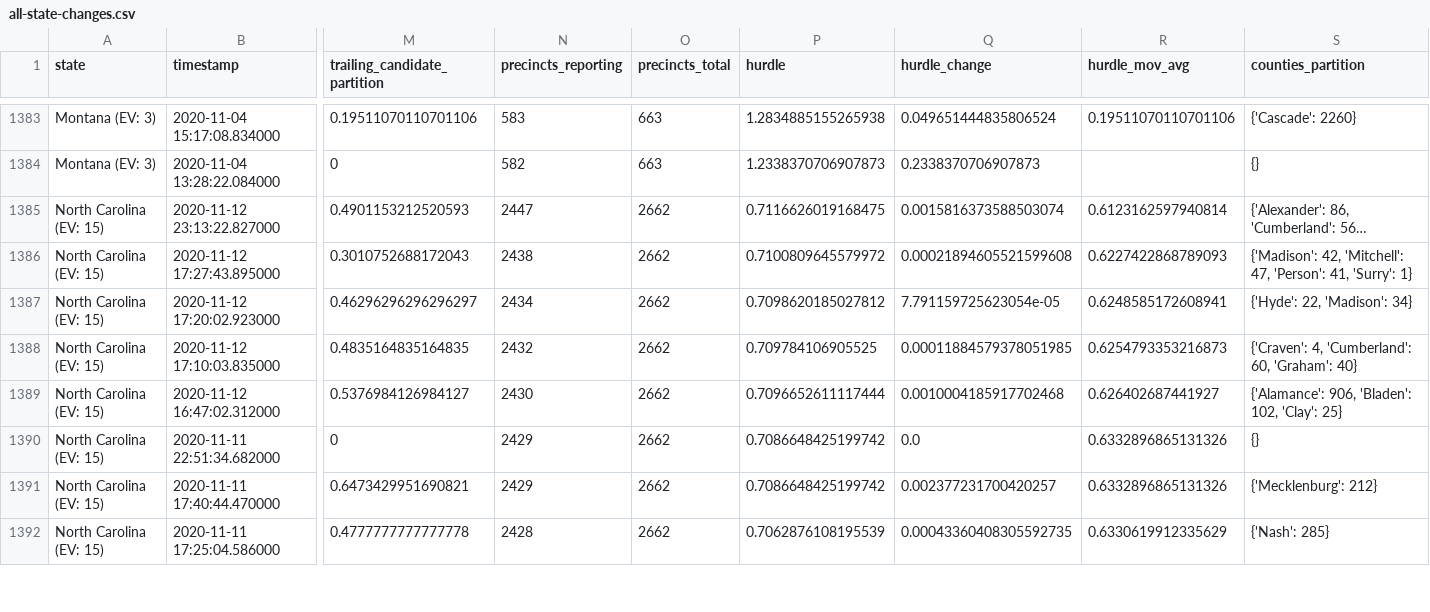
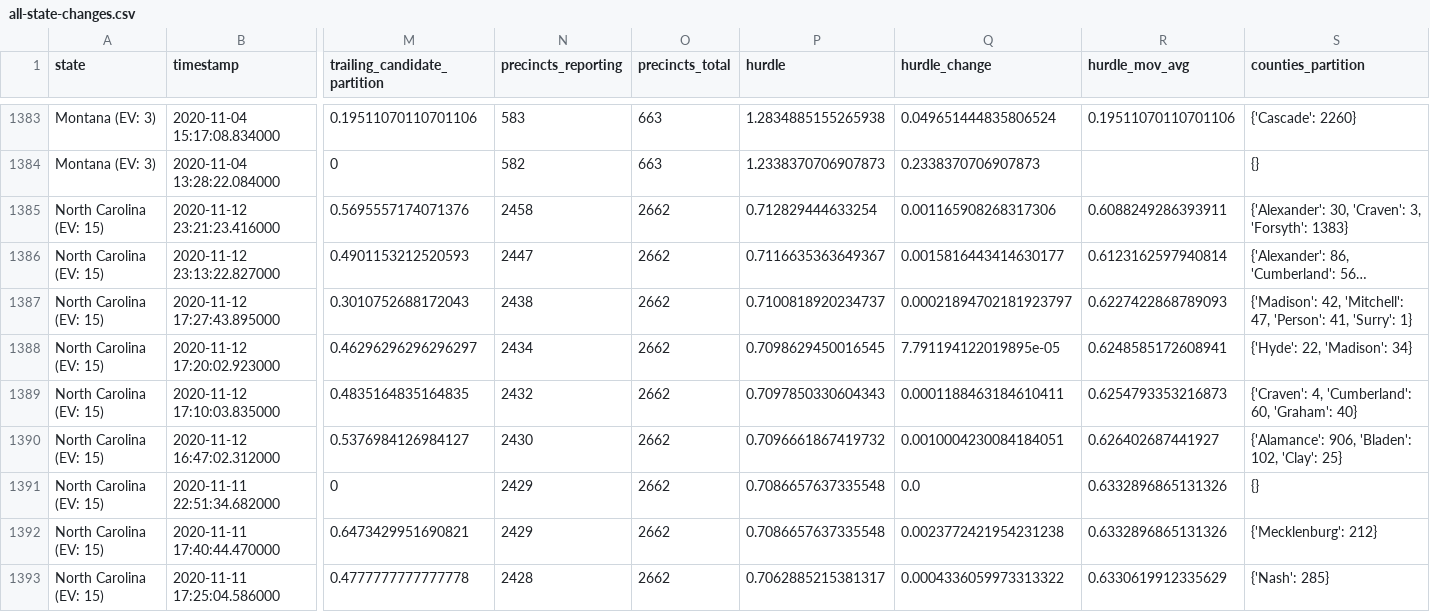
Before and after one commit to Ne02012/NYT-2020-Vote-Count_Tracker, a CSV file: all-state-changes.csv, drawn as a sheet; only a part is shown, gaps mark what is left out; long unchanged cells end in …; addresses are those after the commit; rows hold the shown columns only; the diff covers the shown part only; the diff names each change by its address in the sheet, - before the commit and + after, or states it on an @@ line.

```diff
--- a/all-state-changes.csv
+++ b/all-state-changes.csv
+row 1385: North Carolina (EV: 15) | 2020-11-12 23:21:23.416000 | 0.5695557174071376 | 2458 | 2662 | 0.712829444633254 | 0.001165908268317306 | 0.6088249286393911 | {'Alexander': 30, 'Craven': 3, 'Forsyth': 1383}
-P1386 (hurdle): 0.7116626019168475
+P1386 (hurdle): 0.7116635363649367
-Q1386 (hurdle_change): 0.0015816373588503074
+Q1386 (hurdle_change): 0.0015816443414630177
-P1387 (hurdle): 0.7100809645579972
+P1387 (hurdle): 0.7100818920234737
-Q1387 (hurdle_change): 0.00021894605521599608
+Q1387 (hurdle_change): 0.00021894702181923797
-P1388 (hurdle): 0.7098620185027812
+P1388 (hurdle): 0.7098629450016545
-Q1388 (hurdle_change): 7.791159725623054e-05
+Q1388 (hurdle_change): 7.791194122019895e-05
-P1389 (hurdle): 0.709784106905525
+P1389 (hurdle): 0.7097850330604343
-Q1389 (hurdle_change): 0.00011884579378051985
+Q1389 (hurdle_change): 0.0001188463184610411
-P1390 (hurdle): 0.7096652611117444
+P1390 (hurdle): 0.7096661867419732
-Q1390 (hurdle_change): 0.0010004185917702468
+Q1390 (hurdle_change): 0.0010004230084184051
-P1391:P1392 (hurdle): 0.7086648425199742
+P1391:P1392 (hurdle): 0.7086657637335548
-Q1392 (hurdle_change): 0.002377231700420257
+Q1392 (hurdle_change): 0.0023772421954231238
-P1393 (hurdle): 0.7062876108195539
+P1393 (hurdle): 0.7062885215381317
-Q1393 (hurdle_change): 0.00043360408305592735
+Q1393 (hurdle_change): 0.0004336059973313322
```
Also changed, not shown: 41 edited cells elsewhere in this file, battleground-state-changes.csv, 7 other files.
